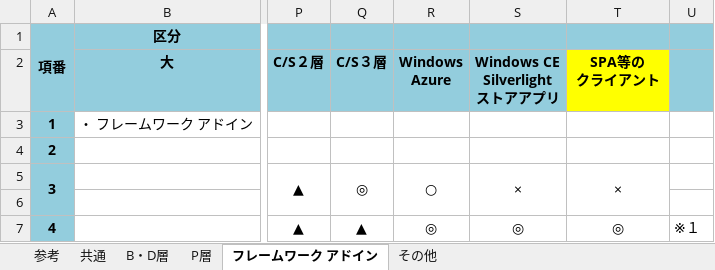
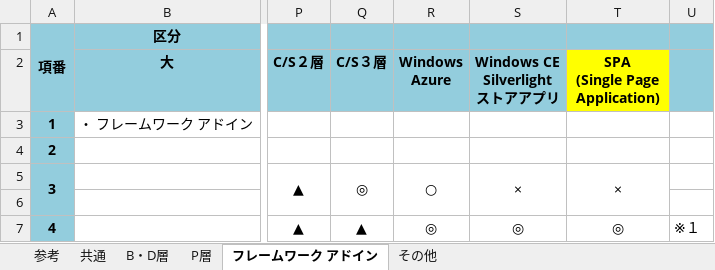
Before and after one commit to OpenTouryoProject/OpenTouryoDocuments, an Excel workbook: documents/0_Introduction/ja-JP/Functional_list.xlsx, sheet フレームワーク アドイン, drawn as a sheet; only a part is shown, gaps mark what is left out; values as stored, in another font and other column widths than the file's, no borders; ↵ is a line break in a cell; the diff names each change by its address in the sheet, - before the commit and + after, or states it on an @@ line.

```diff
--- a/documents/0_Introduction/ja-JP/Functional_list.xlsx (sheet フレームワーク アドイン)
+++ b/documents/0_Introduction/ja-JP/Functional_list.xlsx (sheet フレームワーク アドイン)
-T2: SPA等の ↵ クライアント
+T2: SPA ↵ (Single Page Application)
```
Also changed, not shown: sheet その他, sheet B・D層, sheet 共通, sheet P層, documents/document_map.xlsx.
